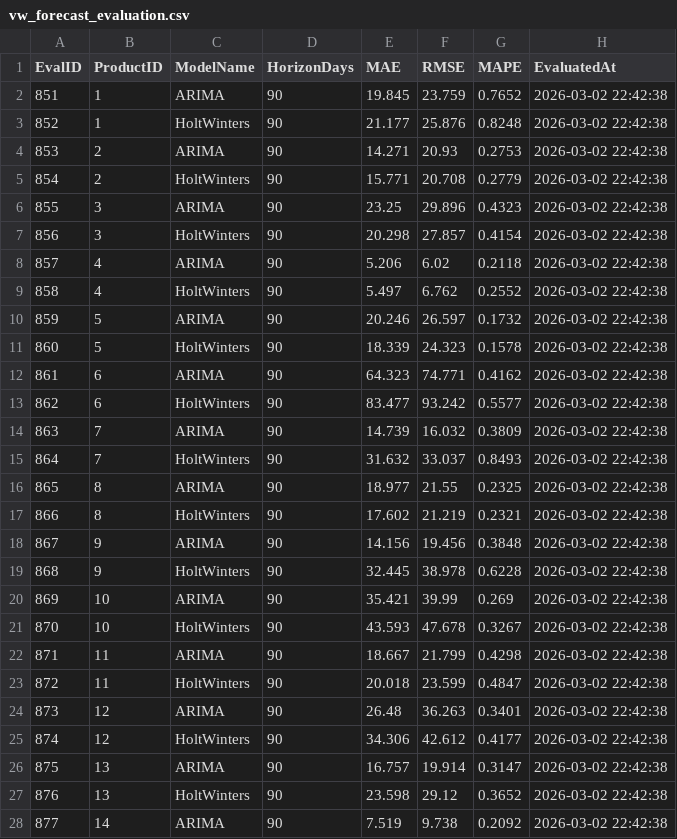
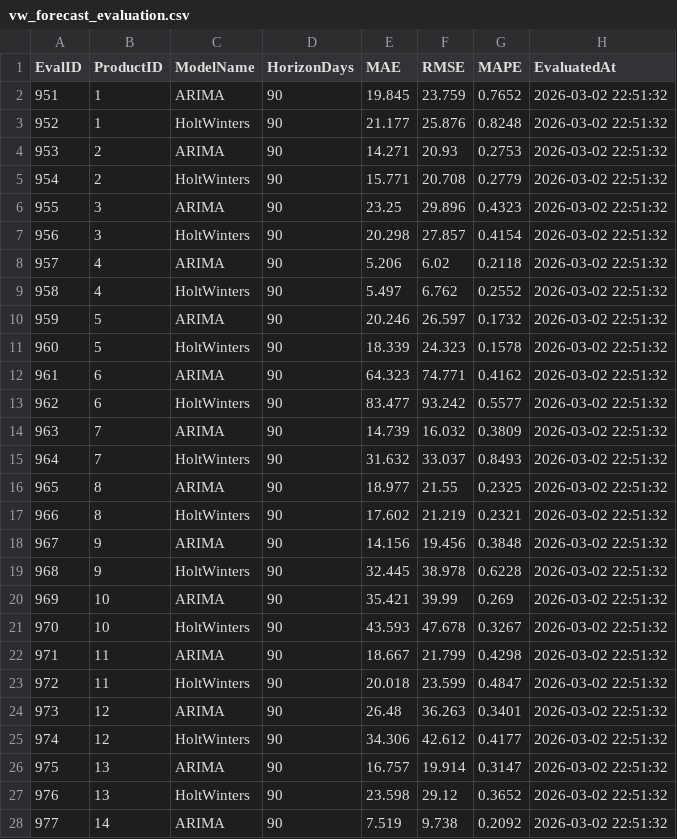
Before and after one commit to cordeous/flowsight, a CSV file: dashboard/public/data/vw_forecast_evaluation.csv, drawn as a sheet; only a part is shown; the diff covers the shown part only.

```diff
--- a/dashboard/public/data/vw_forecast_evaluation.csv
+++ b/dashboard/public/data/vw_forecast_evaluation.csv
@@ -1,28 +1,28 @@
 EvalID,ProductID,ModelName,HorizonDays,MAE,RMSE,MAPE,EvaluatedAt
-851,1,ARIMA,90,19.845,23.759,0.7652,2026-03-02 22:42:38
-852,1,HoltWinters,90,21.177,25.876,0.8248,2026-03-02 22:42:38
-853,2,ARIMA,90,14.271,20.93,0.2753,2026-03-02 22:42:38
-854,2,HoltWinters,90,15.771,20.708,0.2779,2026-03-02 22:42:38
-855,3,ARIMA,90,23.25,29.896,0.4323,2026-03-02 22:42:38
-856,3,HoltWinters,90,20.298,27.857,0.4154,2026-03-02 22:42:38
-857,4,ARIMA,90,5.206,6.02,0.2118,2026-03-02 22:42:38
-858,4,HoltWinters,90,5.497,6.762,0.2552,2026-03-02 22:42:38
-859,5,ARIMA,90,20.246,26.597,0.1732,2026-03-02 22:42:38
-860,5,HoltWinters,90,18.339,24.323,0.1578,2026-03-02 22:42:38
-861,6,ARIMA,90,64.323,74.771,0.4162,2026-03-02 22:42:38
-862,6,HoltWinters,90,83.477,93.242,0.5577,2026-03-02 22:42:38
-863,7,ARIMA,90,14.739,16.032,0.3809,2026-03-02 22:42:38
-864,7,HoltWinters,90,31.632,33.037,0.8493,2026-03-02 22:42:38
-865,8,ARIMA,90,18.977,21.55,0.2325,2026-03-02 22:42:38
-866,8,HoltWinters,90,17.602,21.219,0.2321,2026-03-02 22:42:38
-867,9,ARIMA,90,14.156,19.456,0.3848,2026-03-02 22:42:38
-868,9,HoltWinters,90,32.445,38.978,0.6228,2026-03-02 22:42:38
-869,10,ARIMA,90,35.421,39.99,0.269,2026-03-02 22:42:38
-870,10,HoltWinters,90,43.593,47.678,0.3267,2026-03-02 22:42:38
-871,11,ARIMA,90,18.667,21.799,0.4298,2026-03-02 22:42:38
-872,11,HoltWinters,90,20.018,23.599,0.4847,2026-03-02 22:42:38
-873,12,ARIMA,90,26.48,36.263,0.3401,2026-03-02 22:42:38
-874,12,HoltWinters,90,34.306,42.612,0.4177,2026-03-02 22:42:38
-875,13,ARIMA,90,16.757,19.914,0.3147,2026-03-02 22:42:38
-876,13,HoltWinters,90,23.598,29.12,0.3652,2026-03-02 22:42:38
-877,14,ARIMA,90,7.519,9.738,0.2092,2026-03-02 22:42:38
+951,1,ARIMA,90,19.845,23.759,0.7652,2026-03-02 22:51:32
+952,1,HoltWinters,90,21.177,25.876,0.8248,2026-03-02 22:51:32
+953,2,ARIMA,90,14.271,20.93,0.2753,2026-03-02 22:51:32
+954,2,HoltWinters,90,15.771,20.708,0.2779,2026-03-02 22:51:32
+955,3,ARIMA,90,23.25,29.896,0.4323,2026-03-02 22:51:32
+956,3,HoltWinters,90,20.298,27.857,0.4154,2026-03-02 22:51:32
+957,4,ARIMA,90,5.206,6.02,0.2118,2026-03-02 22:51:32
+958,4,HoltWinters,90,5.497,6.762,0.2552,2026-03-02 22:51:32
+959,5,ARIMA,90,20.246,26.597,0.1732,2026-03-02 22:51:32
+960,5,HoltWinters,90,18.339,24.323,0.1578,2026-03-02 22:51:32
+961,6,ARIMA,90,64.323,74.771,0.4162,2026-03-02 22:51:32
+962,6,HoltWinters,90,83.477,93.242,0.5577,2026-03-02 22:51:32
+963,7,ARIMA,90,14.739,16.032,0.3809,2026-03-02 22:51:32
+964,7,HoltWinters,90,31.632,33.037,0.8493,2026-03-02 22:51:32
+965,8,ARIMA,90,18.977,21.55,0.2325,2026-03-02 22:51:32
+966,8,HoltWinters,90,17.602,21.219,0.2321,2026-03-02 22:51:32
+967,9,ARIMA,90,14.156,19.456,0.3848,2026-03-02 22:51:32
+968,9,HoltWinters,90,32.445,38.978,0.6228,2026-03-02 22:51:32
+969,10,ARIMA,90,35.421,39.99,0.269,2026-03-02 22:51:32
+970,10,HoltWinters,90,43.593,47.678,0.3267,2026-03-02 22:51:32
+971,11,ARIMA,90,18.667,21.799,0.4298,2026-03-02 22:51:32
+972,11,HoltWinters,90,20.018,23.599,0.4847,2026-03-02 22:51:32
+973,12,ARIMA,90,26.48,36.263,0.3401,2026-03-02 22:51:32
+974,12,HoltWinters,90,34.306,42.612,0.4177,2026-03-02 22:51:32
+975,13,ARIMA,90,16.757,19.914,0.3147,2026-03-02 22:51:32
+976,13,HoltWinters,90,23.598,29.12,0.3652,2026-03-02 22:51:32
+977,14,ARIMA,90,7.519,9.738,0.2092,2026-03-02 22:51:32
```
Also changed, not shown: 146 edited cells elsewhere in this file, powerbi/data_export/vw_eoq_recommendations.csv, 9 other files.
